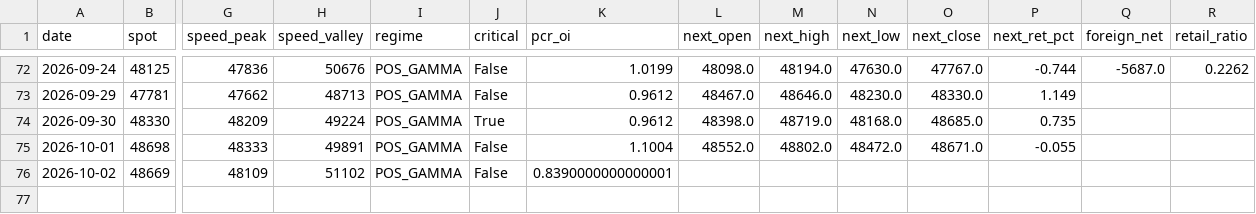
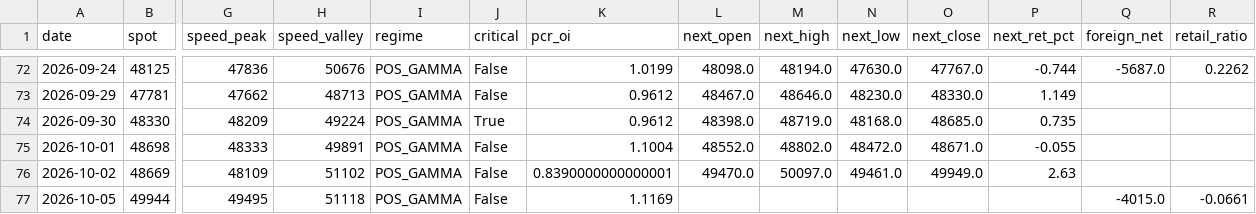
Before and after one commit to Andy0803/Investment-link-to-Line, a CSV file: gex_history.csv, drawn as a sheet; only a part is shown, gaps mark what is left out; rows hold the shown columns only; the diff names each change by its address in the sheet, - before the commit and + after, or states it on an @@ line.

```diff
--- a/gex_history.csv
+++ b/gex_history.csv
-L76 (next_open): (empty)
+L76 (next_open): 49470.0
-M76 (next_high): (empty)
+M76 (next_high): 50097.0
-N76 (next_low): (empty)
+N76 (next_low): 49461.0
-O76 (next_close): (empty)
+O76 (next_close): 49949.0
-P76 (next_ret_pct): (empty)
+P76 (next_ret_pct): 2.63
+row 77: 2026-10-05 | 49944 | 49495 | 51118 | POS_GAMMA | False | 1.1169 |  |  |  |  |  | -4015.0 | -0.0661
```
Also changed, not shown: factor_history.csv, 2 other files.
